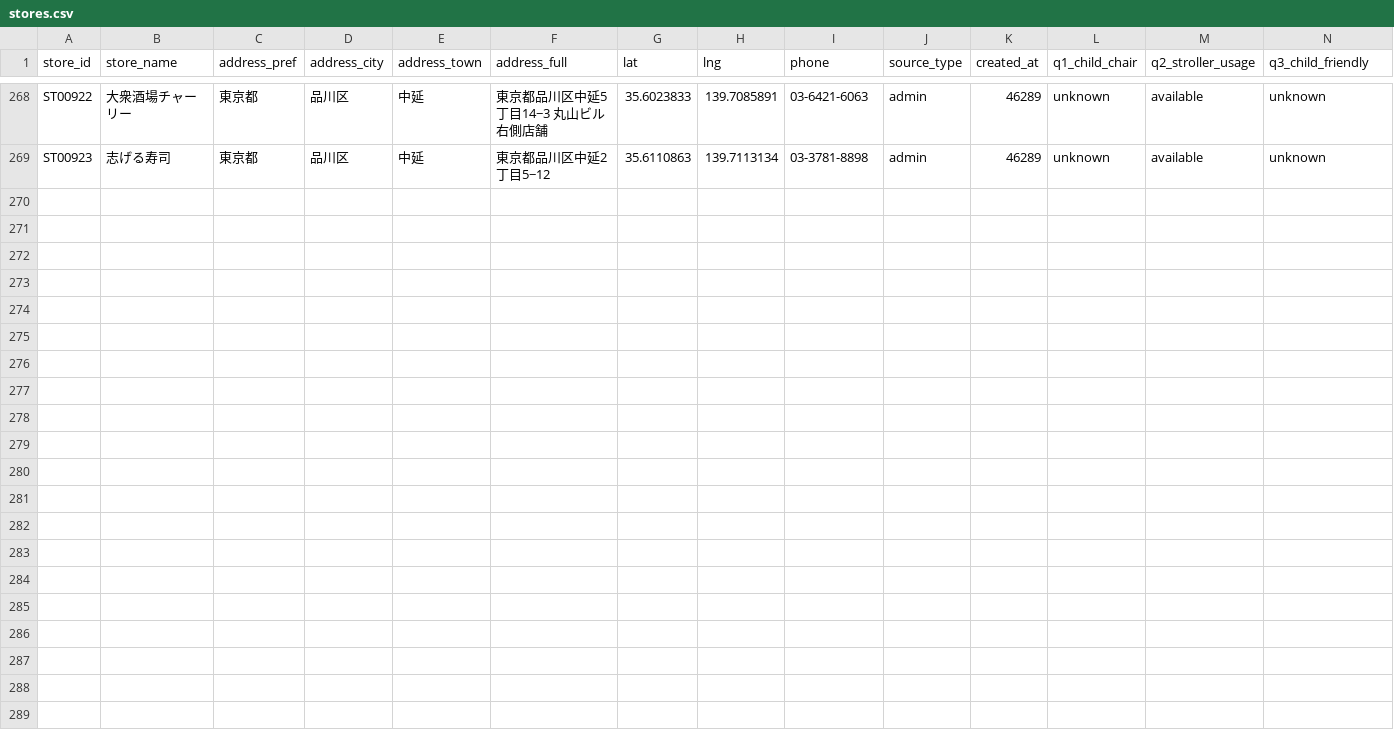
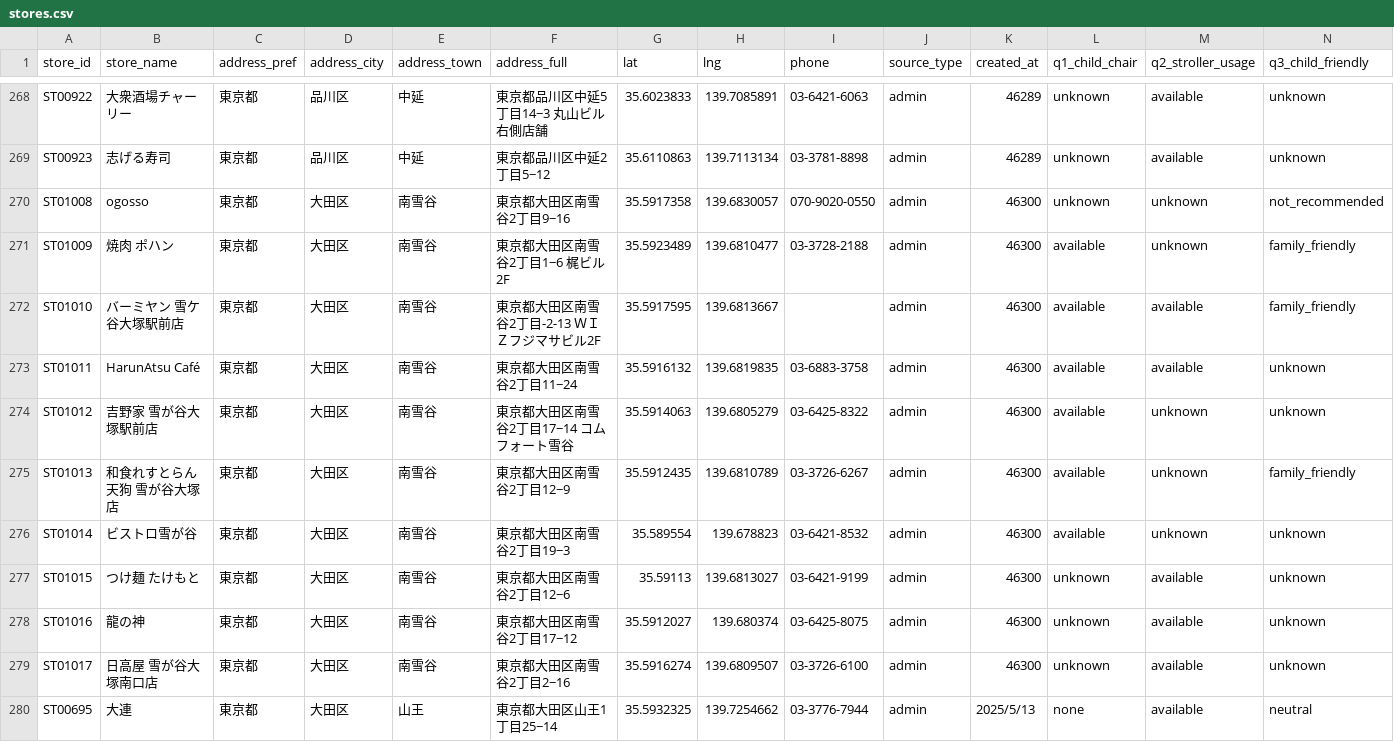
Before and after one commit to small-good/haireta, a CSV file: data/stores.csv, drawn as a sheet; only a part is shown, gaps mark what is left out; rows hold the shown columns only; the diff names each change by its address in the sheet, - before the commit and + after, or states it on an @@ line.

Commit message:
Add files via upload
雪が谷大塚の追加

```diff
--- a/data/stores.csv
+++ b/data/stores.csv
+row 270: ST01008 | ogosso | 東京都 | 大田区 | 南雪谷 | 東京都大田区南雪谷2丁目9−16 | 35.5917358 | 139.6830057 | 070-9020-0550 | admin | 46300 | unknown | unknown | not_recommended
+row 271: ST01009 | 焼肉 ポハン | 東京都 | 大田区 | 南雪谷 | 東京都大田区南雪谷2丁目1−6 梶ビル 2F | 35.5923489 | 139.6810477 | 03-3728-2188 | admin | 46300 | available | unknown | family_friendly
+row 272: ST01010 | バーミヤン 雪ケ谷大塚駅前店 | 東京都 | 大田区 | 南雪谷 | 東京都大田区南雪谷2丁目-2-13 ＷＩＺフジマサビル2F | 35.5917595 | 139.6813667 |  | admin | 46300 | available | available | family_friendly
+row 273: ST01011 | HarunAtsu Café | 東京都 | 大田区 | 南雪谷 | 東京都大田区南雪谷2丁目11−24 | 35.5916132 | 139.6819835 | 03-6883-3758 | admin | 46300 | available | available | unknown
+row 274: ST01012 | 吉野家 雪が谷大塚駅前店 | 東京都 | 大田区 | 南雪谷 | 東京都大田区南雪谷2丁目17−14 コムフォート雪谷 | 35.5914063 | 139.6805279 | 03-6425-8322 | admin | 46300 | available | unknown | unknown
+row 275: ST01013 | 和食れすとらん天狗 雪が谷大塚店 | 東京都 | 大田区 | 南雪谷 | 東京都大田区南雪谷2丁目12−9 | 35.5912435 | 139.6810789 | 03-3726-6267 | admin | 46300 | available | unknown | family_friendly
+row 276: ST01014 | ビストロ雪が谷 | 東京都 | 大田区 | 南雪谷 | 東京都大田区南雪谷2丁目19−3 | 35.589554 | 139.678823 | 03-6421-8532 | admin | 46300 | available | unknown | unknown
+row 277: ST01015 | つけ麺 たけもと | 東京都 | 大田区 | 南雪谷 | 東京都大田区南雪谷2丁目12−6 | 35.59113 | 139.6813027 | 03-6421-9199 | admin | 46300 | unknown | available | unknown
+row 278: ST01016 | 龍の神 | 東京都 | 大田区 | 南雪谷 | 東京都大田区南雪谷2丁目17−12 | 35.5912027 | 139.680374 | 03-6425-8075 | admin | 46300 | unknown | available | unknown
+row 279: ST01017 | 日高屋 雪が谷大塚南口店 | 東京都 | 大田区 | 南雪谷 | 東京都大田区南雪谷2丁目2−16 | 35.5916274 | 139.6809507 | 03-3726-6100 | admin | 46300 | unknown | available | unknown
+row 280: ST00695 | 大連 | 東京都 | 大田区 | 山王 | 東京都大田区山王1丁目25−14 | 35.5932325 | 139.7254662 | 03-3776-7944 | admin | 2025/5/13 | none | available | neutral
```
